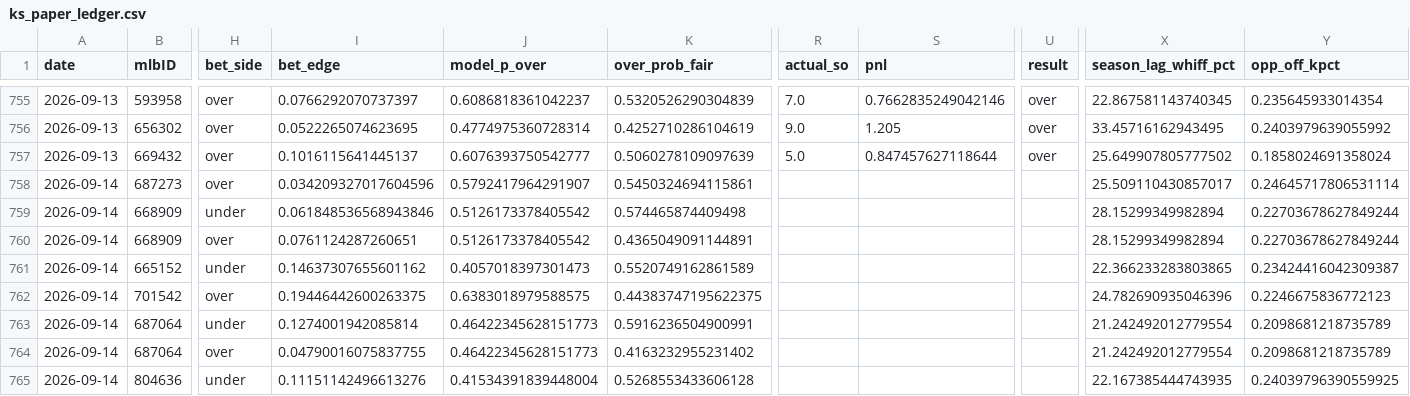
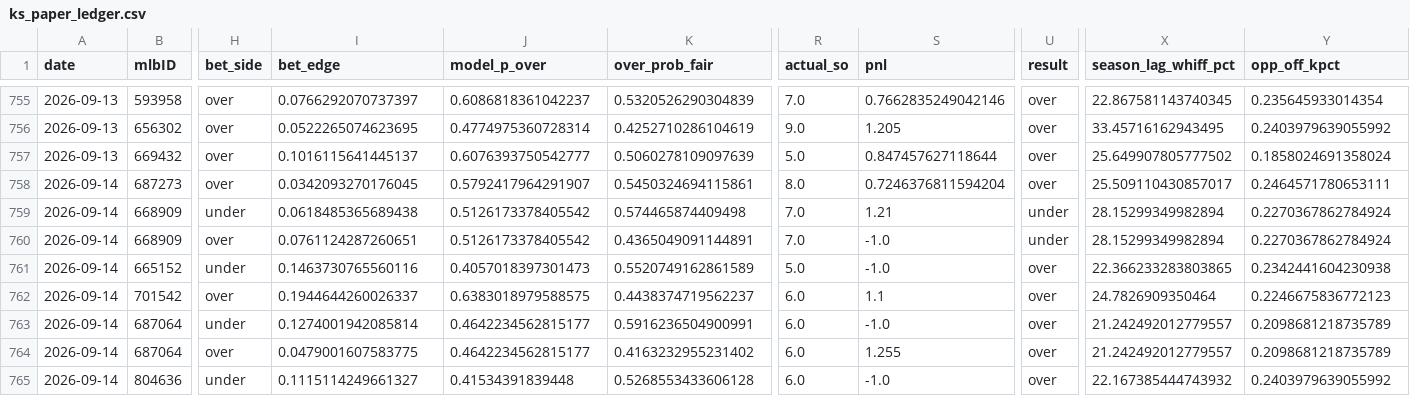
Before and after one commit to jackgoad05-afk/mlb-k-props, a CSV file: output/ks_paper_ledger.csv, drawn as a sheet; only a part is shown, gaps mark what is left out; the diff covers the shown part only; the diff names each change by its address in the sheet, - before the commit and + after, or states it on an @@ line.

```diff
--- a/output/ks_paper_ledger.csv
+++ b/output/ks_paper_ledger.csv
-I758 (bet_edge): 0.034209327017604596
+I758 (bet_edge): 0.0342093270176045
-R758 (actual_so): (empty)
+R758 (actual_so): 8.0
-S758 (pnl): (empty)
+S758 (pnl): 0.7246376811594204
-U758 (result): (empty)
+U758 (result): over
-Y758 (opp_off_kpct): 0.24645717806531114
+Y758 (opp_off_kpct): 0.2464571780653111
-I759 (bet_edge): 0.061848536568943846
+I759 (bet_edge): 0.0618485365689438
-R759:R760 (actual_so): (empty)
+R759:R760 (actual_so): 7.0
-S759 (pnl): (empty)
+S759 (pnl): 1.21
-U759:U760 (result): (empty)
+U759:U760 (result): under
-Y759:Y760 (opp_off_kpct): 0.22703678627849244
+Y759:Y760 (opp_off_kpct): 0.2270367862784924
-S760:S761 (pnl): (empty)
+S760:S761 (pnl): -1.0
-I761 (bet_edge): 0.14637307655601162
+I761 (bet_edge): 0.1463730765560116
-R761 (actual_so): (empty)
+R761 (actual_so): 5.0
-U761:U765 (result): (empty)
+U761:U765 (result): over
-Y761 (opp_off_kpct): 0.23424416042309387
+Y761 (opp_off_kpct): 0.2342441604230938
-I762 (bet_edge): 0.19446442600263375
+I762 (bet_edge): 0.1944644260026337
-K762 (over_prob_fair): 0.44383747195622375
+K762 (over_prob_fair): 0.4438374719562237
-R762:R765 (actual_so): (empty)
+R762:R765 (actual_so): 6.0
-S762 (pnl): (empty)
+S762 (pnl): 1.1
-X762 (season_lag_whiff_pct): 24.782690935046396
+X762 (season_lag_whiff_pct): 24.7826909350464
-J763:J764 (model_p_over): 0.46422345628151773
+J763:J764 (model_p_over): 0.4642234562815177
-S763 (pnl): (empty)
+S763 (pnl): -1.0
-X763:X764 (season_lag_whiff_pct): 21.242492012779554
+X763:X764 (season_lag_whiff_pct): 21.242492012779557
-I764 (bet_edge): 0.04790016075837755
+I764 (bet_edge): 0.0479001607583775
-S764 (pnl): (empty)
+S764 (pnl): 1.255
-I765 (bet_edge): 0.11151142496613276
+I765 (bet_edge): 0.1115114249661327
-J765 (model_p_over): 0.41534391839448004
+J765 (model_p_over): 0.41534391839448
-S765 (pnl): (empty)
+S765 (pnl): -1.0
-X765 (season_lag_whiff_pct): 22.167385444743935
+X765 (season_lag_whiff_pct): 22.167385444743932
-Y765 (opp_off_kpct): 0.24039796390559925
+Y765 (opp_off_kpct): 0.2403979639055992
```
Also changed, not shown: 16 edited cells elsewhere in this file, data/raw/pitcher_gamelogs_2026.csv, output/ml_predictions_ledger.csv, 1 other file.
